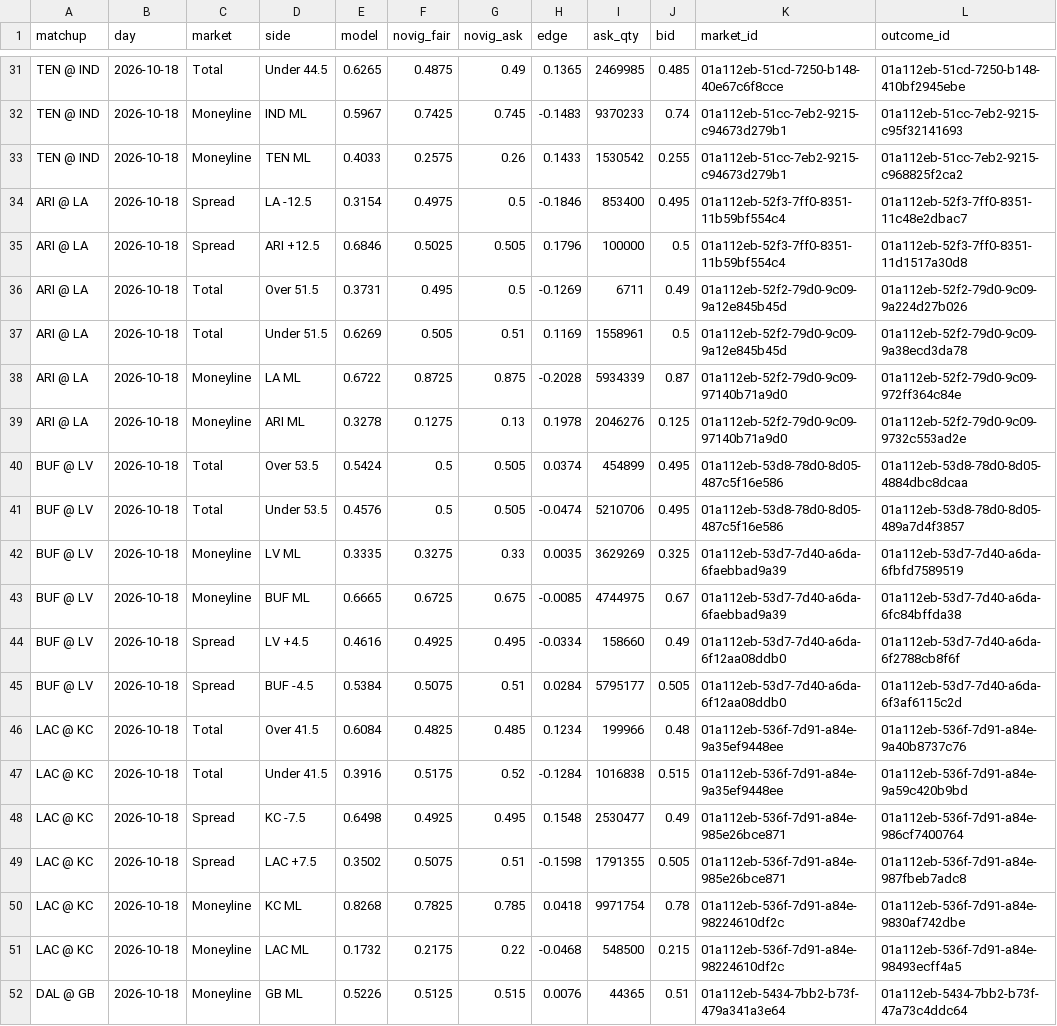
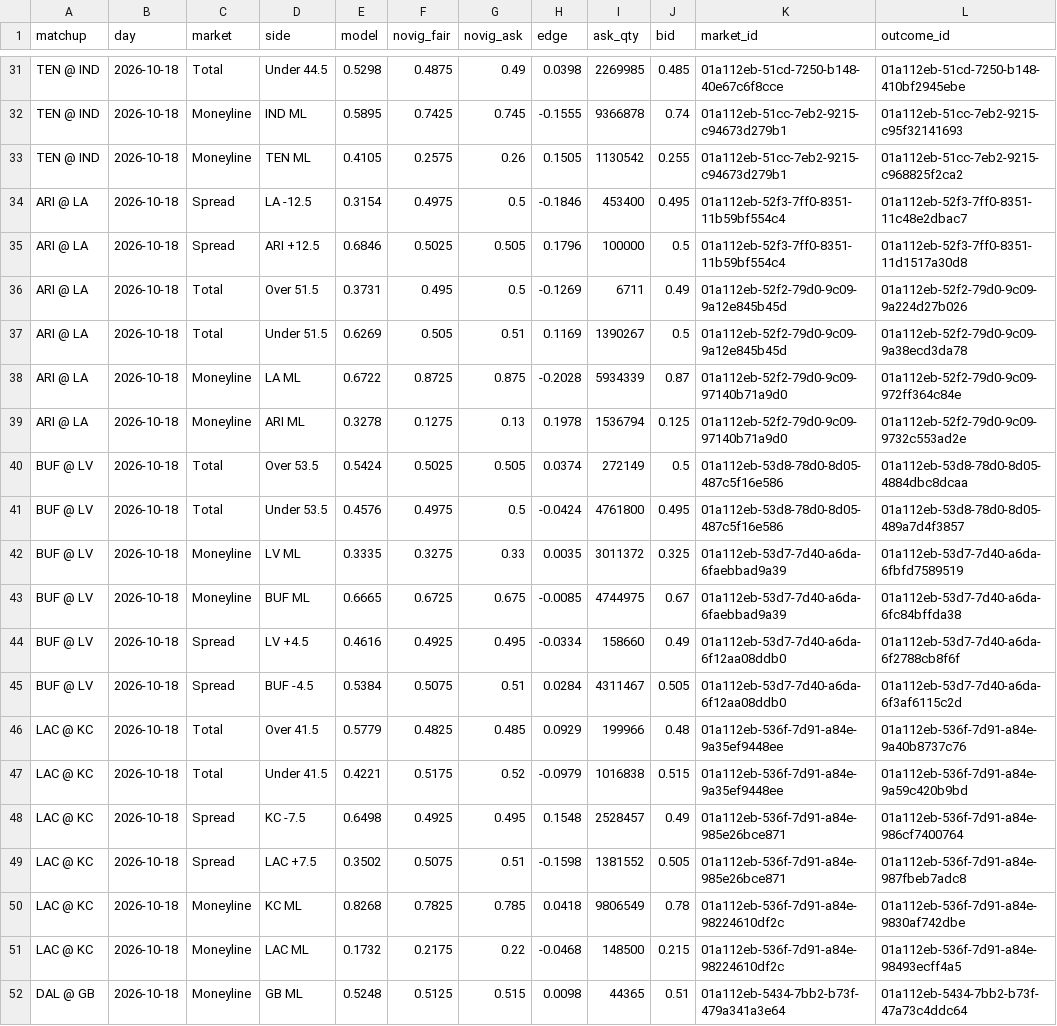
Before and after one commit to AndyCor1097/algohub-site, a CSV file: data/nfl_novig/2026_wk06.csv, drawn as a sheet; only a part is shown, gaps mark what is left out; the diff covers the shown part only; the diff names each change by its address in the sheet, - before the commit and + after, or states it on an @@ line.

```diff
--- a/data/nfl_novig/2026_wk06.csv
+++ b/data/nfl_novig/2026_wk06.csv
-E31 (model): 0.6265
+E31 (model): 0.5298
-H31 (edge): 0.1365
+H31 (edge): 0.0398
-I31 (ask_qty): 2469985
+I31 (ask_qty): 2269985
-E32 (model): 0.5967
+E32 (model): 0.5895
-H32 (edge): -0.1483
+H32 (edge): -0.1555
-I32 (ask_qty): 9370233
+I32 (ask_qty): 9366878
-E33 (model): 0.4033
+E33 (model): 0.4105
-H33 (edge): 0.1433
+H33 (edge): 0.1505
-I33 (ask_qty): 1530542
+I33 (ask_qty): 1130542
-I34 (ask_qty): 853400
+I34 (ask_qty): 453400
-I37 (ask_qty): 1558961
+I37 (ask_qty): 1390267
-I39 (ask_qty): 2046276
+I39 (ask_qty): 1536794
-F40 (novig_fair): 0.5
+F40 (novig_fair): 0.5025
-I40 (ask_qty): 454899
+I40 (ask_qty): 272149
-J40 (bid): 0.495
+J40 (bid): 0.5
-F41 (novig_fair): 0.5
+F41 (novig_fair): 0.4975
-G41 (novig_ask): 0.505
+G41 (novig_ask): 0.5
-H41 (edge): -0.0474
+H41 (edge): -0.0424
-I41 (ask_qty): 5210706
+I41 (ask_qty): 4761800
-I42 (ask_qty): 3629269
+I42 (ask_qty): 3011372
-I45 (ask_qty): 5795177
+I45 (ask_qty): 4311467
-E46 (model): 0.6084
+E46 (model): 0.5779
-H46 (edge): 0.1234
+H46 (edge): 0.0929
-E47 (model): 0.3916
+E47 (model): 0.4221
-H47 (edge): -0.1284
+H47 (edge): -0.0979
-I48 (ask_qty): 2530477
+I48 (ask_qty): 2528457
-I49 (ask_qty): 1791355
+I49 (ask_qty): 1381552
-I50 (ask_qty): 9971754
+I50 (ask_qty): 9806549
-I51 (ask_qty): 548500
+I51 (ask_qty): 148500
-E52 (model): 0.5226
+E52 (model): 0.5248
-H52 (edge): 0.0076
+H52 (edge): 0.0098
```
Also changed, not shown: 67 edited cells elsewhere in this file, data/cfb_novig/cfb_week7.csv, data/nfl/2026_wk06.csv, 28 other files.
